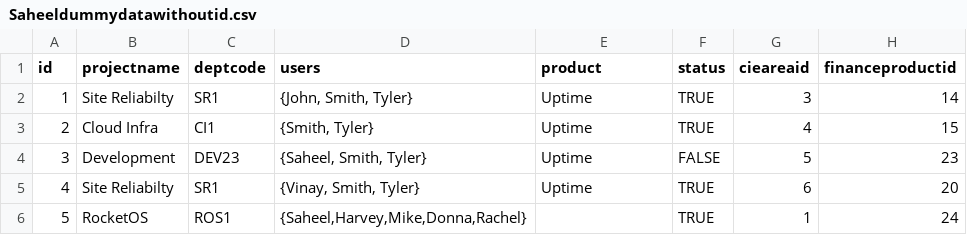
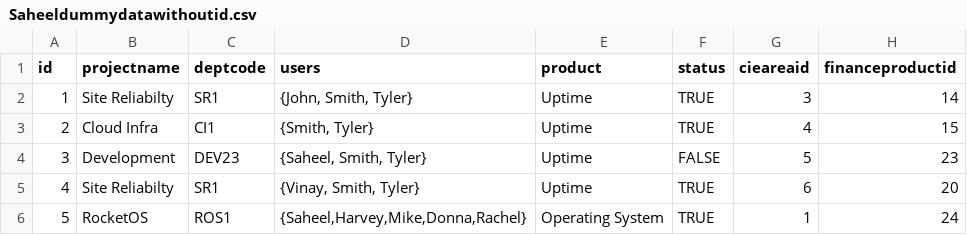
Before and after one commit to saheelsapovadia/MSI-Project-19CE127, a CSV file: backend/uploads/Saheeldummydatawithoutid.csv, drawn as a sheet.

```diff
--- a/backend/uploads/Saheeldummydatawithoutid.csv
+++ b/backend/uploads/Saheeldummydatawithoutid.csv
@@ -5,2 +5,2 @@ id,projectname,deptcode,users,product,status,cieareaid,financeproductid
 4,Site Reliabilty,SR1,"{Vinay, Smith, Tyler}",Uptime,TRUE,6,20
-5,RocketOS,ROS1,"{Saheel,Harvey,Mike,Donna,Rachel}",,TRUE,1,24
+5,RocketOS,ROS1,"{Saheel,Harvey,Mike,Donna,Rachel}",Operating System,TRUE,1,24
```
Also changed, not shown: 8 other files.
